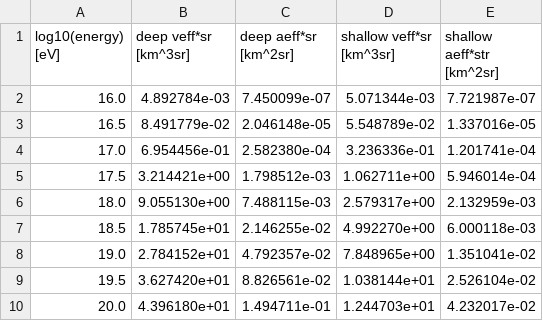
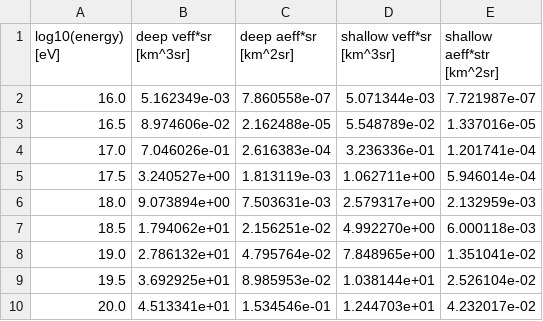
Before and after one commit to clark2668/gen2_radio_sims, a CSV file: analysis/2021.02_review/plot_veff/tabulated_veff_aeff_review_hybrid.csv, drawn as a sheet.

```diff
--- a/analysis/2021.02_review/plot_veff/tabulated_veff_aeff_review_hybrid.csv
+++ b/analysis/2021.02_review/plot_veff/tabulated_veff_aeff_review_hybrid.csv
@@ -1,10 +1,10 @@
 log10(energy) [eV], deep veff*sr [km^3sr], deep aeff*sr [km^2sr], shallow veff*sr [km^3sr], shallow aeff*str [km^2sr]
-16.0, 4.892784e-03, 7.450099e-07, 5.071344e-03, 7.721987e-07
-16.5, 8.491779e-02, 2.046148e-05, 5.548789e-02, 1.337016e-05
-17.0, 6.954456e-01, 2.582380e-04, 3.236336e-01, 1.201741e-04
-17.5, 3.214421e+00, 1.798512e-03, 1.062711e+00, 5.946014e-04
-18.0, 9.055130e+00, 7.488115e-03, 2.579317e+00, 2.132959e-03
-18.5, 1.785745e+01, 2.146255e-02, 4.992270e+00, 6.000118e-03
-19.0, 2.784152e+01, 4.792357e-02, 7.848965e+00, 1.351041e-02
-19.5, 3.627420e+01, 8.826561e-02, 1.038144e+01, 2.526104e-02
-20.0, 4.396180e+01, 1.494711e-01, 1.244703e+01, 4.232017e-02
+16.0, 5.162349e-03, 7.860558e-07, 5.071344e-03, 7.721987e-07
+16.5, 8.974606e-02, 2.162488e-05, 5.548789e-02, 1.337016e-05
+17.0, 7.046026e-01, 2.616383e-04, 3.236336e-01, 1.201741e-04
+17.5, 3.240527e+00, 1.813119e-03, 1.062711e+00, 5.946014e-04
+18.0, 9.073894e+00, 7.503631e-03, 2.579317e+00, 2.132959e-03
+18.5, 1.794062e+01, 2.156251e-02, 4.992270e+00, 6.000118e-03
+19.0, 2.786132e+01, 4.795764e-02, 7.848965e+00, 1.351041e-02
+19.5, 3.692925e+01, 8.985953e-02, 1.038144e+01, 2.526104e-02
+20.0, 4.513341e+01, 1.534546e-01, 1.244703e+01, 4.232017e-02
```
Also changed, not shown: 13 other files.
